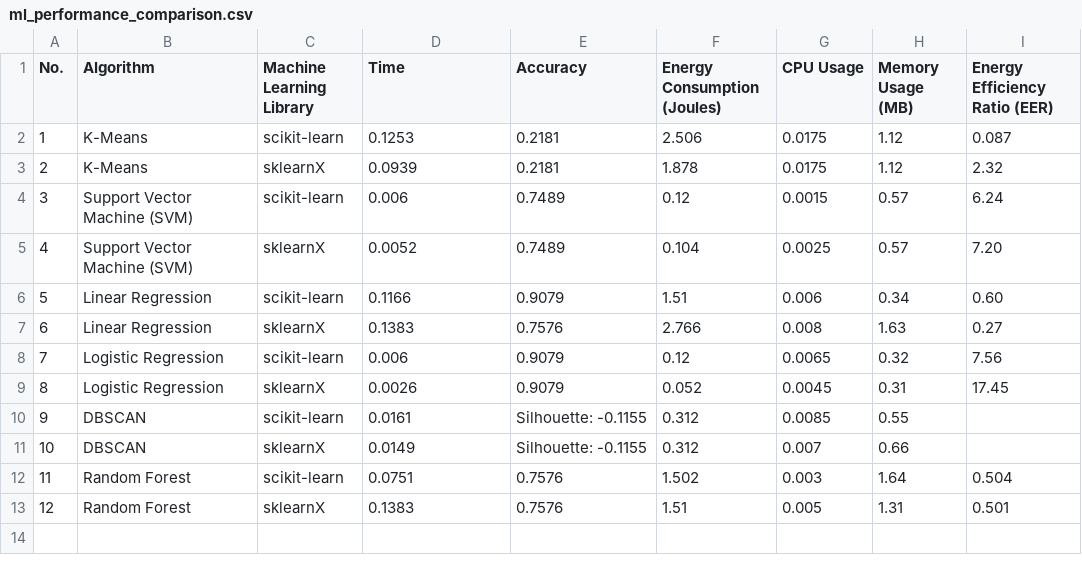
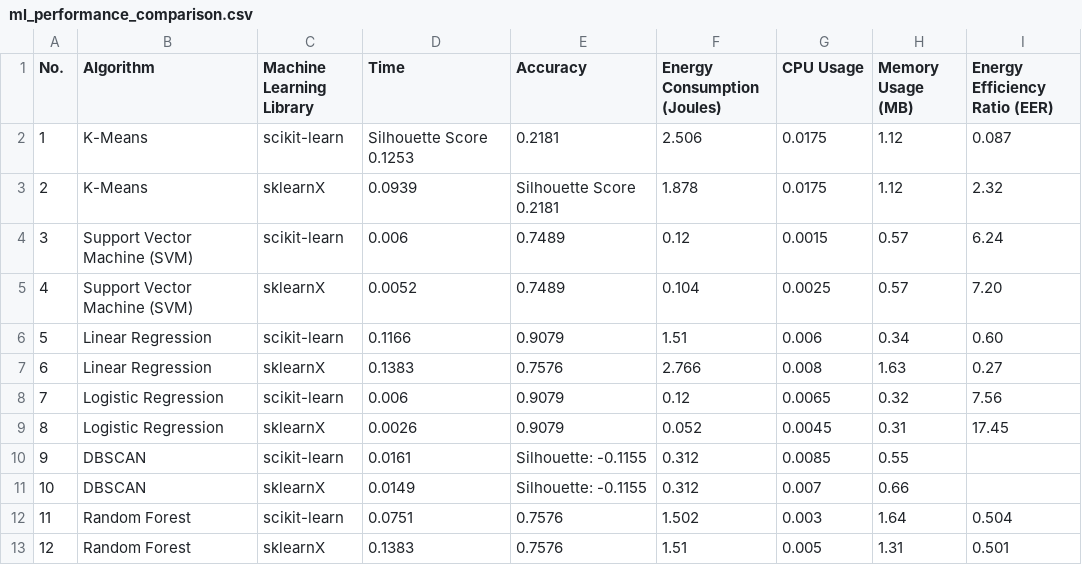
Before and after one commit to jinziniu/Green-Lab-xxx, a CSV file: ml_performance_comparison.csv, drawn as a sheet.

Commit message:
Update ml_performance_comparison.csv

```diff
--- a/ml_performance_comparison.csv
+++ b/ml_performance_comparison.csv
@@ -1,4 +1,4 @@
 No.,Algorithm,Machine Learning Library,Time,Accuracy,Energy Consumption (Joules),CPU Usage,Memory Usage (MB),Energy Efficiency Ratio (EER)
-1,K-Means,scikit-learn,0.1253,0.2181,2.506,0.0175,1.12,0.087
-2,K-Means,sklearnX,0.0939,0.2181,1.878,0.0175,1.12,2.32
+1,K-Means,scikit-learn,Silhouette Score 0.1253,0.2181,2.506,0.0175,1.12,0.087
+2,K-Means,sklearnX,0.0939,Silhouette Score 0.2181,1.878,0.0175,1.12,2.32
 3,Support Vector Machine (SVM),scikit-learn,0.006,0.7489,0.12,0.0015,0.57,6.24
```
